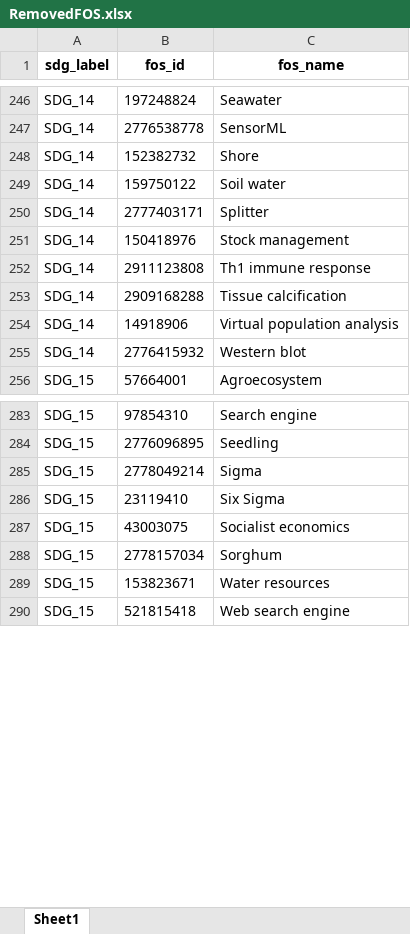
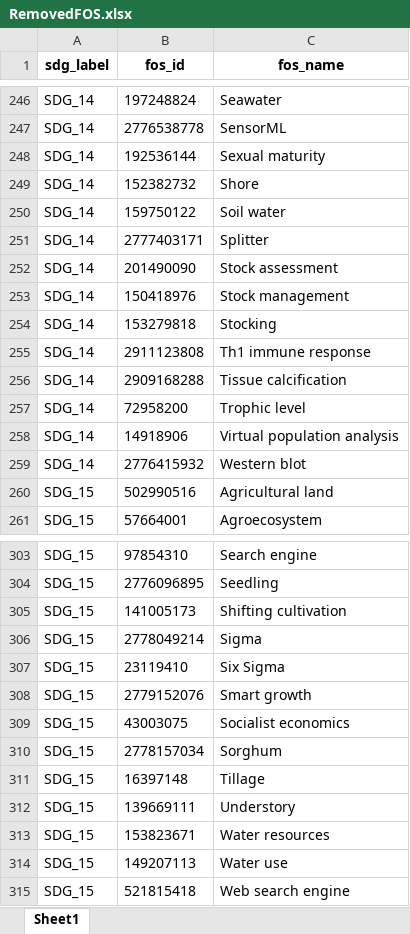
Before and after one commit to TechNote-ai/osdg, an Excel workbook: raw_data/2_remove/RemovedFOS.xlsx, sheet Sheet1, drawn as a sheet; only a part is shown, gaps mark what is left out; values as stored, in another font and other column widths than the file's, no borders; the diff covers the shown part only; the diff names each change by its address in the sheet, - before the commit and + after, or states it on an @@ line.

```diff
--- a/raw_data/2_remove/RemovedFOS.xlsx (sheet Sheet1)
+++ b/raw_data/2_remove/RemovedFOS.xlsx (sheet Sheet1)
+row 248: SDG_14 | 192536144 | Sexual maturity
+row 252: SDG_14 | 201490090 | Stock assessment
+row 254: SDG_14 | 153279818 | Stocking
+row 257: SDG_14 | 72958200 | Trophic level
+row 260: SDG_15 | 502990516 | Agricultural land
+row 305: SDG_15 | 141005173 | Shifting cultivation
+row 308: SDG_15 | 2779152076 | Smart growth
+row 311: SDG_15 | 16397148 | Tillage
+row 312: SDG_15 | 139669111 | Understory
+row 314: SDG_15 | 149207113 | Water use
```
Also changed, not shown: 17 added rows and 8 removed rows elsewhere in this sheet, UPDATE_INFO.xlsx, raw_data/1_replace/ReplacedFOS.xlsx, 2 other files.
